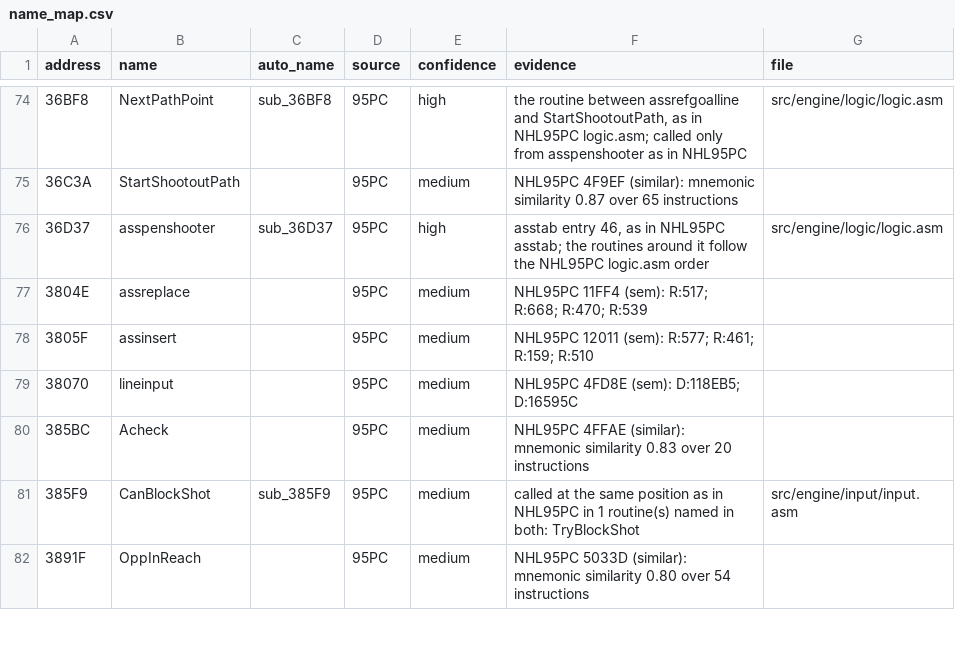
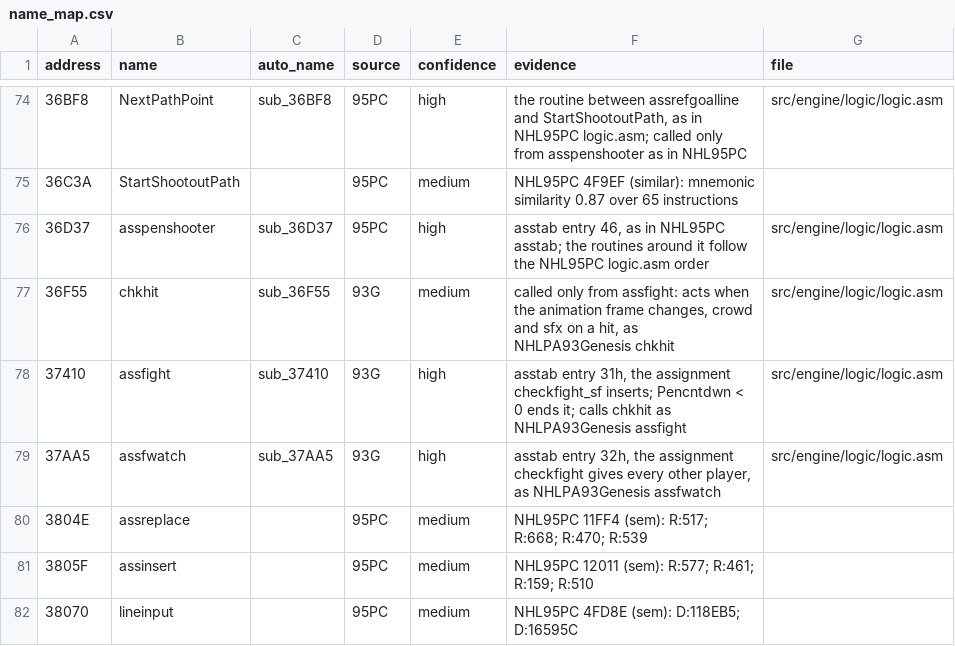
Before and after one commit to abdulahmad/NHL96PC, a CSV file: docs/name_map.csv, drawn as a sheet; only a part is shown, gaps mark what is left out; the shorter side is filled out with more unchanged rows; the diff covers the shown part only.

```diff
--- a/docs/name_map.csv
+++ b/docs/name_map.csv
@@ -76,2 +76,5 @@ address,name,auto_name,source,confidence,evidence,file
 36D37,asspenshooter,sub_36D37,95PC,high,"asstab entry 46, as in NHL95PC asstab; the routines around it follow the NHL95PC logic.asm order",src/engine/logic/logic.asm
+36F55,chkhit,sub_36F55,93G,medium,"called only from assfight: acts when the animation frame changes, crowd and sfx on a hit, as NHLPA93Genesis chkhit",src/engine/logic/logic.asm
+37410,assfight,sub_37410,93G,high,"asstab entry 31h, the assignment checkfight_sf inserts; Pencntdwn < 0 ends it; calls chkhit as NHLPA93Genesis assfight",src/engine/logic/logic.asm
+37AA5,assfwatch,sub_37AA5,93G,high,"asstab entry 32h, the assignment checkfight gives every other player, as NHLPA93Genesis assfwatch",src/engine/logic/logic.asm
 3804E,assreplace,,95PC,medium,NHL95PC 11FF4 (sem): R:517; R:668; R:470; R:539,
```
Also changed, not shown: 8 added rows elsewhere in this file, 11 other files.
